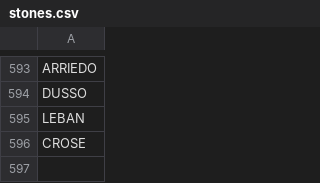
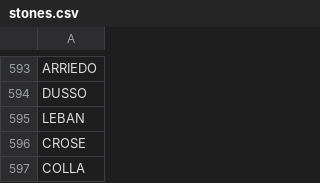
Before and after one commit to stonelore/stone, a CSV file: _data/stones.csv, drawn as a sheet; only a part is shown, gaps mark what is left out; the diff names each change by its address in the sheet, - before the commit and + after, or states it on an @@ line.

Commit message:
Append

```diff
--- a/_data/stones.csv
+++ b/_data/stones.csv
+row 597: COLLA
```
